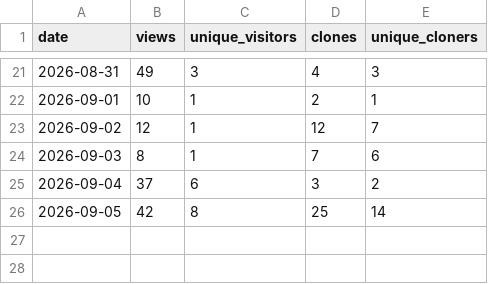
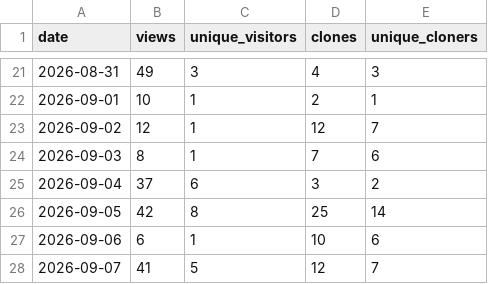
Before and after one commit to TheMyxa/telegram-parser, a CSV file: traffic/daily.csv, drawn as a sheet; only a part is shown, gaps mark what is left out; the diff names each change by its address in the sheet, - before the commit and + after, or states it on an @@ line.

```diff
--- a/traffic/daily.csv
+++ b/traffic/daily.csv
+row 27: 2026-09-06 | 6 | 1 | 10 | 6
+row 28: 2026-09-07 | 41 | 5 | 12 | 7
```
Also changed, not shown: 4 other files.
